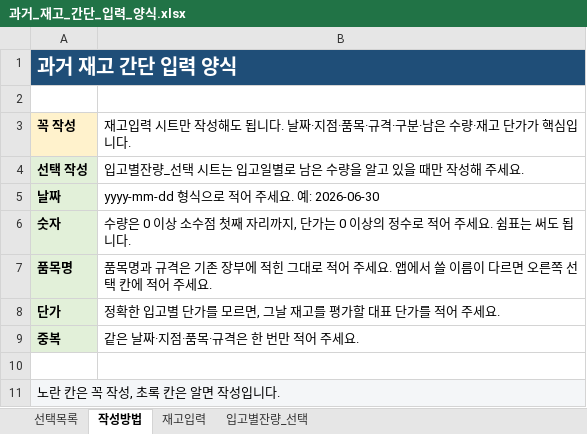
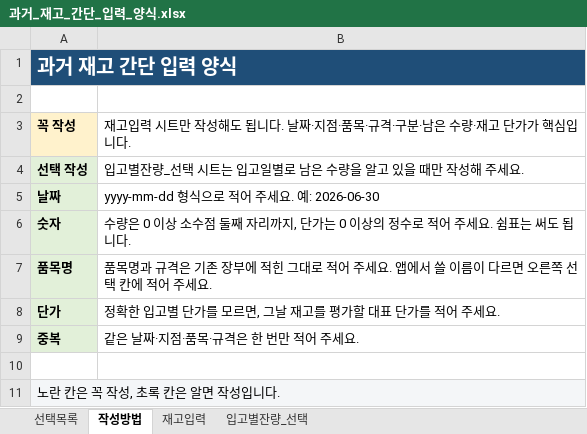
Before and after one commit to lsy9344/erp_fish, an Excel workbook: outputs/inventory_import_template/과거_재고_간단_입력_양식.xlsx, sheet 작성방법, drawn as a sheet; values as stored, in another font and other column widths than the file's, no borders; the diff names each change by its address in the sheet, - before the commit and + after, or states it on an @@ line.

```diff
--- a/outputs/inventory_import_template/과거_재고_간단_입력_양식.xlsx (sheet 작성방법)
+++ b/outputs/inventory_import_template/과거_재고_간단_입력_양식.xlsx (sheet 작성방법)
-B6: …소수점 첫째 자리…
+B6: …소수점 둘째 자리…
```
Also changed, not shown: sheet 재고입력, sheet 입고별잔량_선택, 1 other file.
